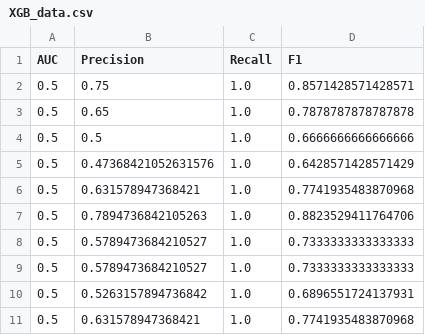
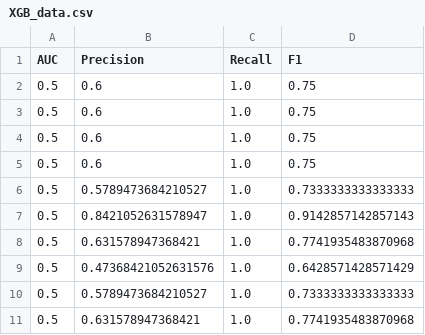
Before and after one commit to HongWxd/ProtoMI, a CSV file: plot_scripts/plot_data/XGB_data.csv, drawn as a sheet.

```diff
--- a/plot_scripts/plot_data/XGB_data.csv
+++ b/plot_scripts/plot_data/XGB_data.csv
@@ -1,11 +1,11 @@
 AUC,Precision,Recall,F1
-0.5,0.75,1.0,0.8571428571428571
-0.5,0.65,1.0,0.7878787878787878
-0.5,0.5,1.0,0.6666666666666666
+0.5,0.6,1.0,0.75
+0.5,0.6,1.0,0.75
+0.5,0.6,1.0,0.75
+0.5,0.6,1.0,0.75
+0.5,0.5789473684210527,1.0,0.7333333333333333
+0.5,0.8421052631578947,1.0,0.9142857142857143
+0.5,0.631578947368421,1.0,0.7741935483870968
 0.5,0.47368421052631576,1.0,0.6428571428571429
-0.5,0.631578947368421,1.0,0.7741935483870968
-0.5,0.7894736842105263,1.0,0.8823529411764706
 0.5,0.5789473684210527,1.0,0.7333333333333333
-0.5,0.5789473684210527,1.0,0.7333333333333333
-0.5,0.5263157894736842,1.0,0.6896551724137931
 0.5,0.631578947368421,1.0,0.7741935483870968
```
Also changed, not shown: plot_scripts/plot_data/DT_data.csv, plot_scripts/plot_data/GCN_data.csv, 8 other files.
